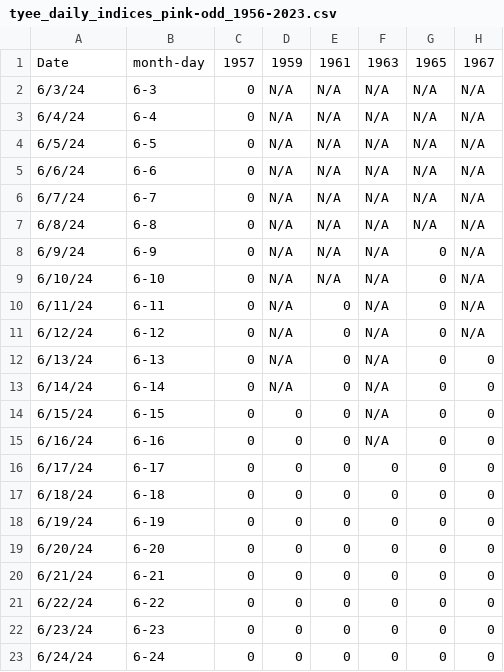
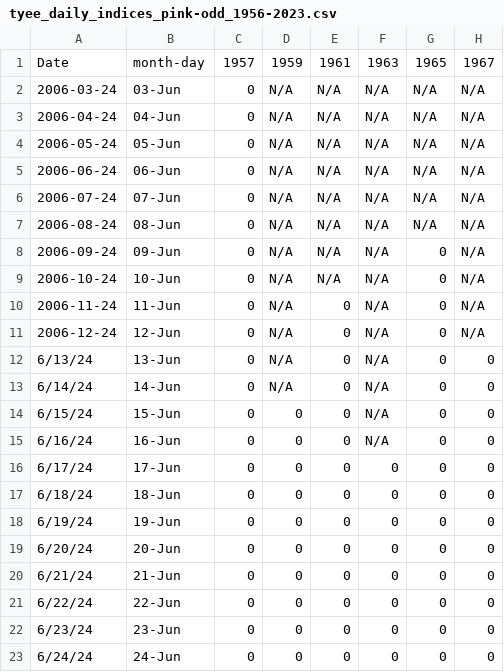
Before and after one commit to Coastland-Research/skeena-salmon-inseason-updates, a CSV file: data/common/tyee_daily_indices_pink-odd_1956-2023.csv, drawn as a sheet; only a part is shown; the diff covers the shown part only; the diff names each change by its address in the sheet, - before the commit and + after, or states it on an @@ line.

```diff
--- a/data/common/tyee_daily_indices_pink-odd_1956-2023.csv
+++ b/data/common/tyee_daily_indices_pink-odd_1956-2023.csv
-A2: 6/3/24
+A2: 2006-03-24
-B2: 6-3
+B2: 03-Jun
-A3: 6/4/24
+A3: 2006-04-24
-B3: 6-4
+B3: 04-Jun
-A4: 6/5/24
+A4: 2006-05-24
-B4: 6-5
+B4: 05-Jun
-A5: 6/6/24
+A5: 2006-06-24
-B5: 6-6
+B5: 06-Jun
-A6: 6/7/24
+A6: 2006-07-24
-B6: 6-7
+B6: 07-Jun
-A7: 6/8/24
+A7: 2006-08-24
-B7: 6-8
+B7: 08-Jun
-A8: 6/9/24
+A8: 2006-09-24
-B8: 6-9
+B8: 09-Jun
-A9: 6/10/24
+A9: 2006-10-24
-B9: 6-10
+B9: 10-Jun
-A10: 6/11/24
+A10: 2006-11-24
-B10: 6-11
+B10: 11-Jun
-A11: 6/12/24
+A11: 2006-12-24
-B11: 6-12
+B11: 12-Jun
-B12: 6-13
+B12: 13-Jun
-B13: 6-14
+B13: 14-Jun
-B14: 6-15
+B14: 15-Jun
-B15: 6-16
+B15: 16-Jun
-B16: 6-17
+B16: 17-Jun
-B17: 6-18
+B17: 18-Jun
-B18: 6-19
+B18: 19-Jun
-B19: 6-20
+B19: 20-Jun
-B20: 6-21
+B20: 21-Jun
-B21: 6-22
+B21: 22-Jun
-B22: 6-23
+B22: 23-Jun
-B23: 6-24
+B23: 24-Jun
```
Also changed, not shown: 158 edited cells elsewhere in this file, data/common/tyee_daily_indices_sockeye_1956-2024.csv, data/current_year/tyee 2025 index data.csv, 3 other files.
